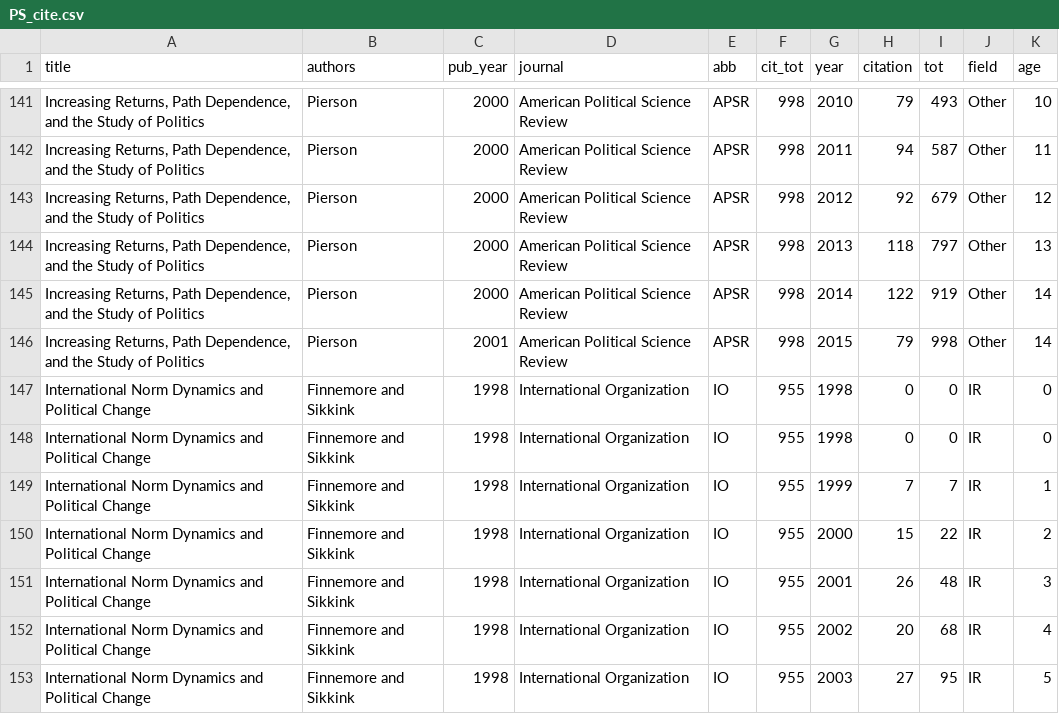
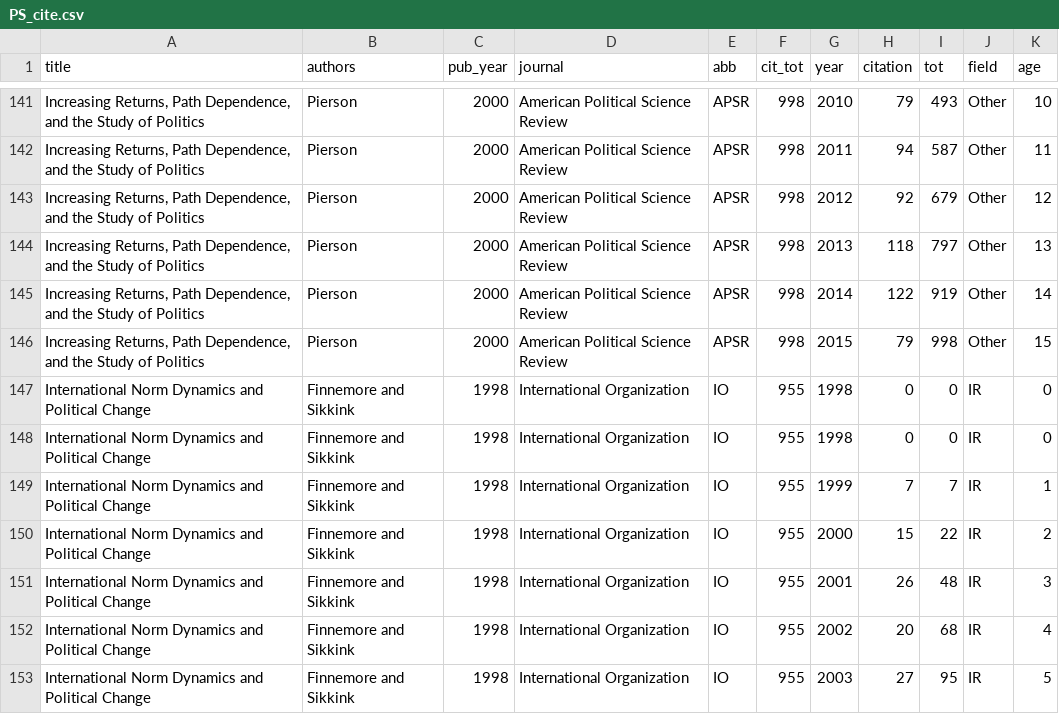
Before and after one commit to charlesbreton/charlesbreton.github.io, a CSV file: assets/PS_cite.csv, drawn as a sheet; only a part is shown, gaps mark what is left out; the diff names each change by its address in the sheet, - before the commit and + after, or states it on an @@ line.

Commit message:
Correct year pub for Pierson

```diff
--- a/assets/PS_cite.csv
+++ b/assets/PS_cite.csv
-C146 (pub_year): 2001
+C146 (pub_year): 2000
-K146 (age): 14
+K146 (age): 15
```
